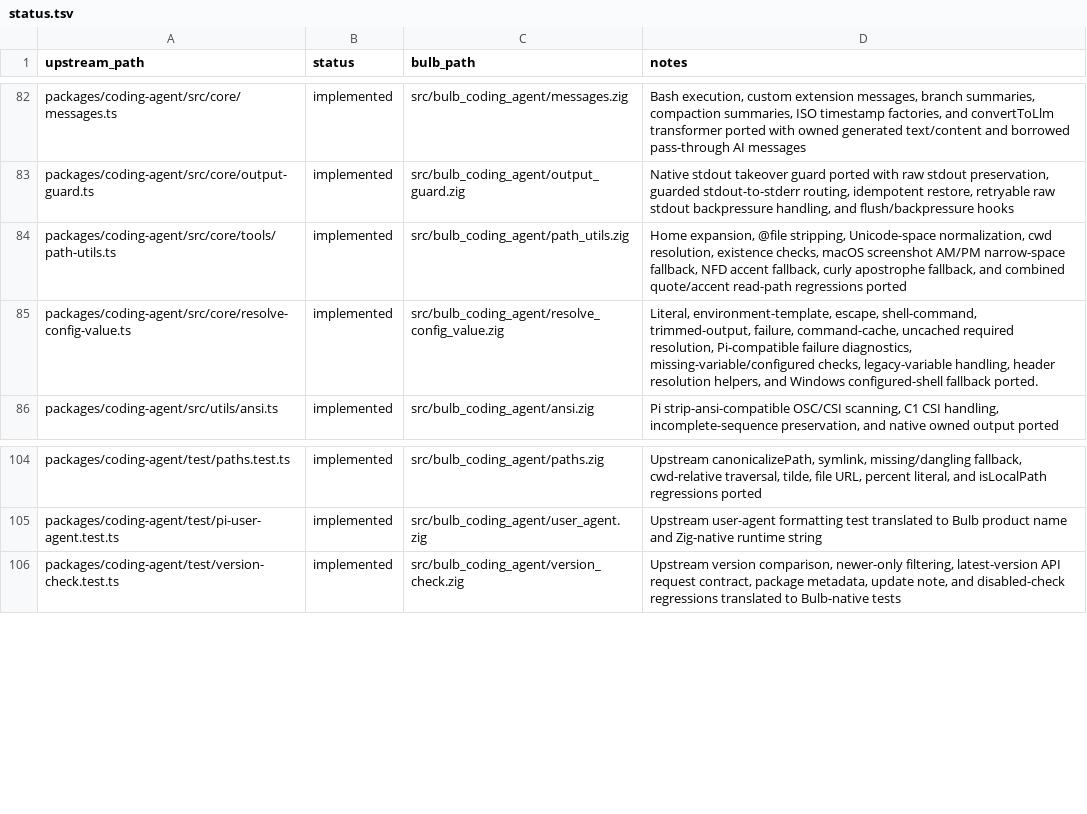
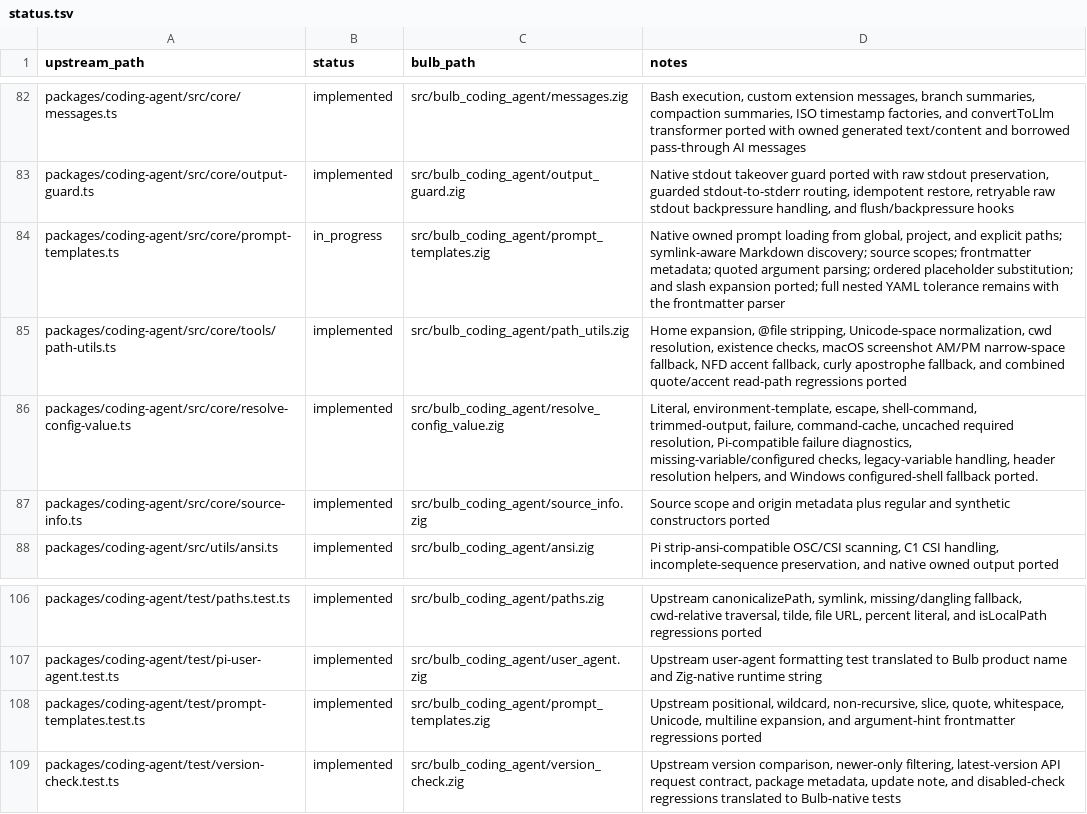
Before and after one commit to anggakhrsma/bulb, a TSV file: parity/status.tsv, drawn as a sheet; only a part is shown, gaps mark what is left out.

Commit message:
feat: port prompt templates

```diff
--- a/parity/status.tsv
+++ b/parity/status.tsv
@@ -83,4 +83,6 @@ packages/coding-agent/src/core/messages.ts	implemented	src/bulb_coding_agent/mes
 packages/coding-agent/src/core/output-guard.ts	implemented	src/bulb_coding_agent/output_guard.zig	Native stdout takeover guard ported with raw stdout preservation, guarded stdout-to-stderr routing, idempotent restore, retryable raw stdout backpressure handling, and flush/backpressure hooks
+packages/coding-agent/src/core/prompt-templates.ts	in_progress	src/bulb_coding_agent/prompt_templates.zig	Native owned prompt loading from global, project, and explicit paths; symlink-aware Markdown discovery; source scopes; frontmatter metadata; quoted argument parsing; ordered placeholder substitution; and slash expansion ported; full nested YAML tolerance remains with the frontmatter parser
 packages/coding-agent/src/core/tools/path-utils.ts	implemented	src/bulb_coding_agent/path_utils.zig	Home expansion, @file stripping, Unicode-space normalization, cwd resolution, existence checks, macOS screenshot AM/PM narrow-space fallback, NFD accent fallback, curly apostrophe fallback, and combined quote/accent read-path regressions ported
 packages/coding-agent/src/core/resolve-config-value.ts	implemented	src/bulb_coding_agent/resolve_config_value.zig	Literal, environment-template, escape, shell-command, trimmed-output, failure, command-cache, uncached required resolution, Pi-compatible failure diagnostics, missing-variable/configured checks, legacy-variable handling, header resolution helpers, and Windows configured-shell fallback ported.
+packages/coding-agent/src/core/source-info.ts	implemented	src/bulb_coding_agent/source_info.zig	Source scope and origin metadata plus regular and synthetic constructors ported
 packages/coding-agent/src/utils/ansi.ts	implemented	src/bulb_coding_agent/ansi.zig	Pi strip-ansi-compatible OSC/CSI scanning, C1 CSI handling, incomplete-sequence preservation, and native owned output ported
@@ -105,2 +107,3 @@ packages/coding-agent/test/paths.test.ts	implemented	src/bulb_coding_agent/paths
 packages/coding-agent/test/pi-user-agent.test.ts	implemented	src/bulb_coding_agent/user_agent.zig	Upstream user-agent formatting test translated to Bulb product name and Zig-native runtime string
+packages/coding-agent/test/prompt-templates.test.ts	implemented	src/bulb_coding_agent/prompt_templates.zig	Upstream positional, wildcard, non-recursive, slice, quote, whitespace, Unicode, multiline expansion, and argument-hint frontmatter regressions ported
 packages/coding-agent/test/version-check.test.ts	implemented	src/bulb_coding_agent/version_check.zig	Upstream version comparison, newer-only filtering, latest-version API request contract, package metadata, update note, and disabled-check regressions translated to Bulb-native tests
```
Also changed, not shown: parity/ledger.tsv, 3 other files.
